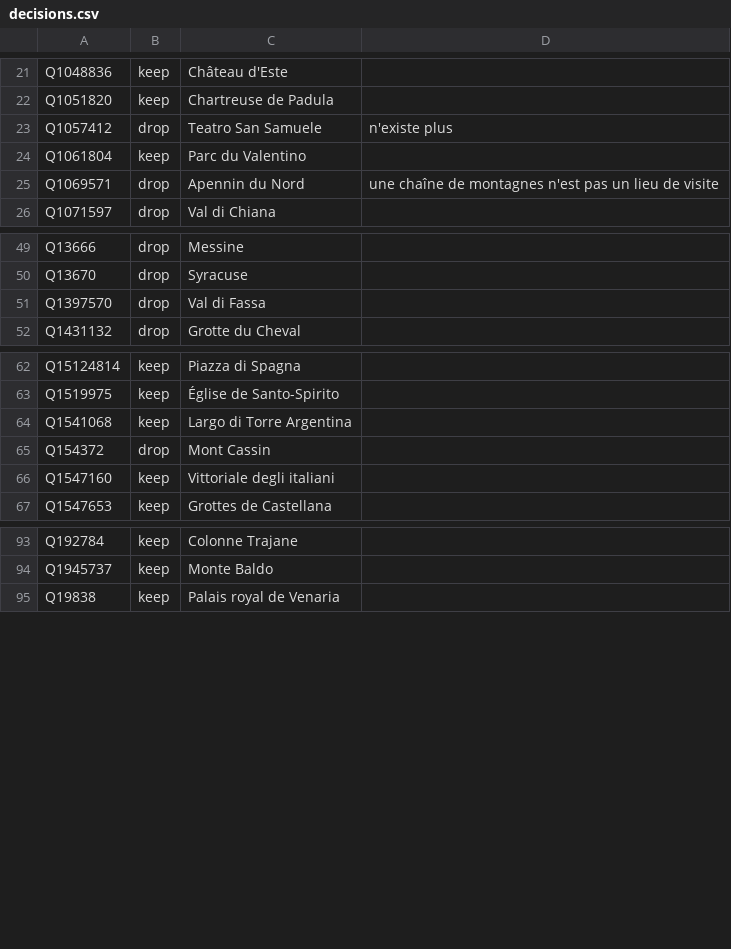
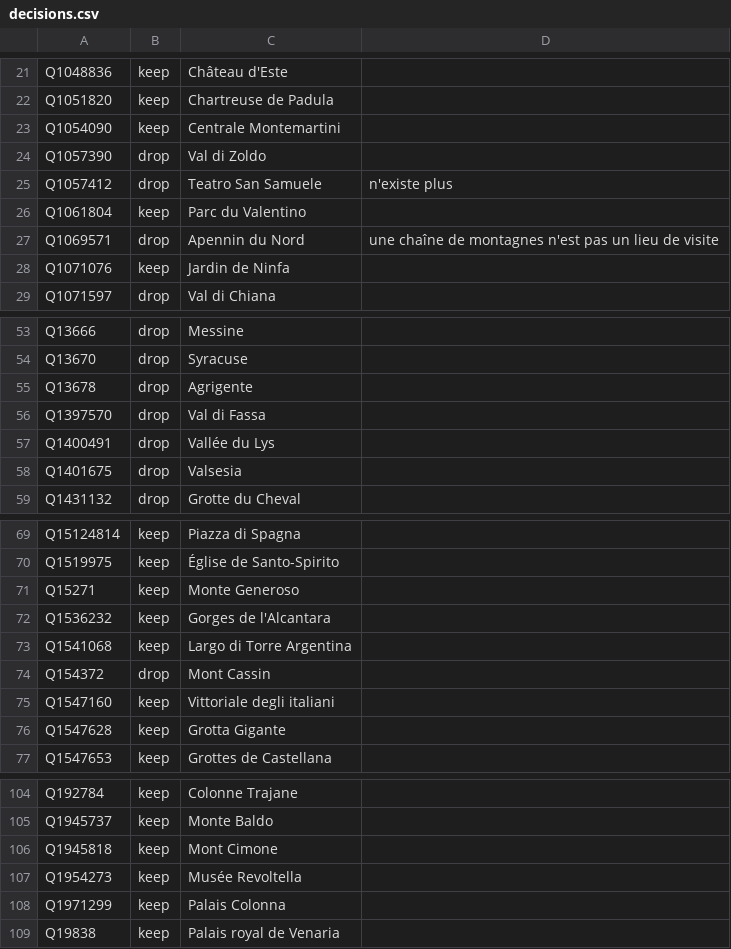
Before and after one commit to alexnr10/roam, a CSV file: pipeline/data/it/manual/decisions.csv, drawn as a sheet; only a part is shown, gaps mark what is left out; the diff covers the shown part only.

```diff
--- a/pipeline/data/it/manual/decisions.csv
+++ b/pipeline/data/it/manual/decisions.csv
@@ -22,2 +22,4 @@ Q1048836,keep,Château d'Este,
 Q1051820,keep,Chartreuse de Padula,
+Q1054090,keep,Centrale Montemartini,
+Q1057390,drop,Val di Zoldo,
 Q1057412,drop,Teatro San Samuele,n'existe plus
@@ -25,2 +27,3 @@ Q1061804,keep,Parc du Valentino,
 Q1069571,drop,Apennin du Nord,une chaîne de montagnes n'est pas un lieu de visite
+Q1071076,keep,Jardin de Ninfa,
 Q1071597,drop,Val di Chiana,
@@ -50,3 +54,6 @@ Q13666,drop,Messine,
 Q13670,drop,Syracuse,
+Q13678,drop,Agrigente,
 Q1397570,drop,Val di Fassa,
+Q1400491,drop,Vallée du Lys,
+Q1401675,drop,Valsesia,
 Q1431132,drop,Grotte du Cheval,
@@ -63,2 +70,4 @@ Q15124814,keep,Piazza di Spagna,
 Q1519975,keep,Église de Santo-Spirito,
+Q15271,keep,Monte Generoso,
+Q1536232,keep,Gorges de l'Alcantara,
 Q1541068,keep,Largo di Torre Argentina,
@@ -66,2 +75,3 @@ Q154372,drop,Mont Cassin,
 Q1547160,keep,Vittoriale degli italiani,
+Q1547628,keep,Grotta Gigante,
 Q1547653,keep,Grottes de Castellana,
@@ -94,2 +105,5 @@ Q192784,keep,Colonne Trajane,
 Q1945737,keep,Monte Baldo,
+Q1945818,keep,Mont Cimone,
+Q1954273,keep,Musée Revoltella,
+Q1971299,keep,Palais Colonna,
 Q19838,keep,Palais royal de Venaria,
```
Also changed, not shown: 18 added rows elsewhere in this file, pipeline/data/it/manual/themes.csv, pipeline/data/it/manual/tiers.csv, 7 other files.
